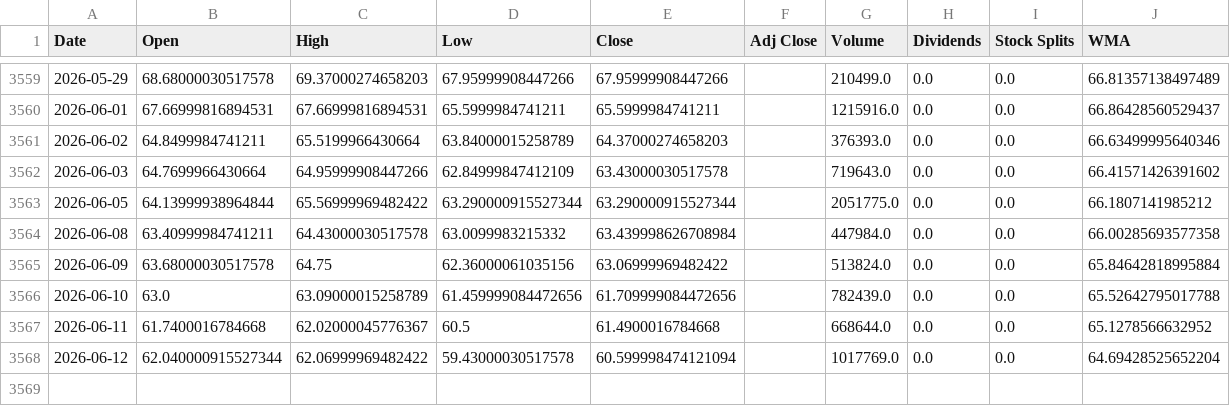
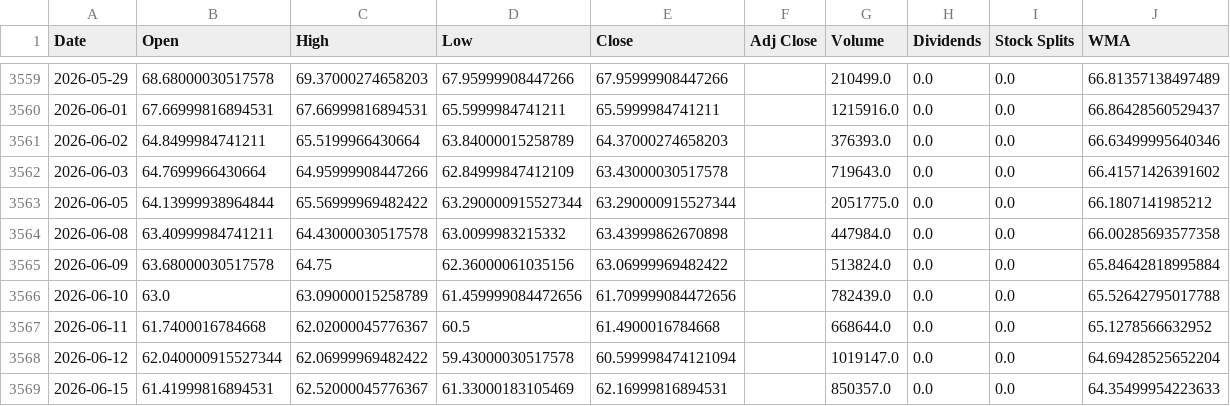
Before and after one commit to LeoRodaelli/investAI, a CSV file: AMZO34.SA.csv, drawn as a sheet; only a part is shown, gaps mark what is left out.

```diff
--- a/AMZO34.SA.csv
+++ b/AMZO34.SA.csv
@@ -3563,3 +3563,3 @@ Date,Open,High,Low,Close,Adj Close,Volume,Dividends,Stock Splits,WMA
 2026-06-05,64.13999938964844,65.56999969482422,63.290000915527344,63.290000915527344,,2051775.0,0.0,0.0,66.1807141985212
-2026-06-08,63.40999984741211,64.43000030517578,63.0099983215332,63.439998626708984,,447984.0,0.0,0.0,66.00285693577358
+2026-06-08,63.40999984741211,64.43000030517578,63.0099983215332,63.43999862670898,,447984.0,0.0,0.0,66.00285693577358
 2026-06-09,63.68000030517578,64.75,62.36000061035156,63.06999969482422,,513824.0,0.0,0.0,65.84642818995884
@@ -3567,2 +3567,3 @@ Date,Open,High,Low,Close,Adj Close,Volume,Dividends,Stock Splits,WMA
 2026-06-11,61.7400016784668,62.02000045776367,60.5,61.4900016784668,,668644.0,0.0,0.0,65.1278566632952
-2026-06-12,62.040000915527344,62.06999969482422,59.43000030517578,60.599998474121094,,1017769.0,0.0,0.0,64.69428525652204
+2026-06-12,62.040000915527344,62.06999969482422,59.43000030517578,60.599998474121094,,1019147.0,0.0,0.0,64.69428525652204
+2026-06-15,61.41999816894531,62.52000045776367,61.33000183105469,62.16999816894531,,850357.0,0.0,0.0,64.35499954223633
```
Also changed, not shown: BHIA3.SA.csv, GOGL34.SA.csv, 30 other files.
